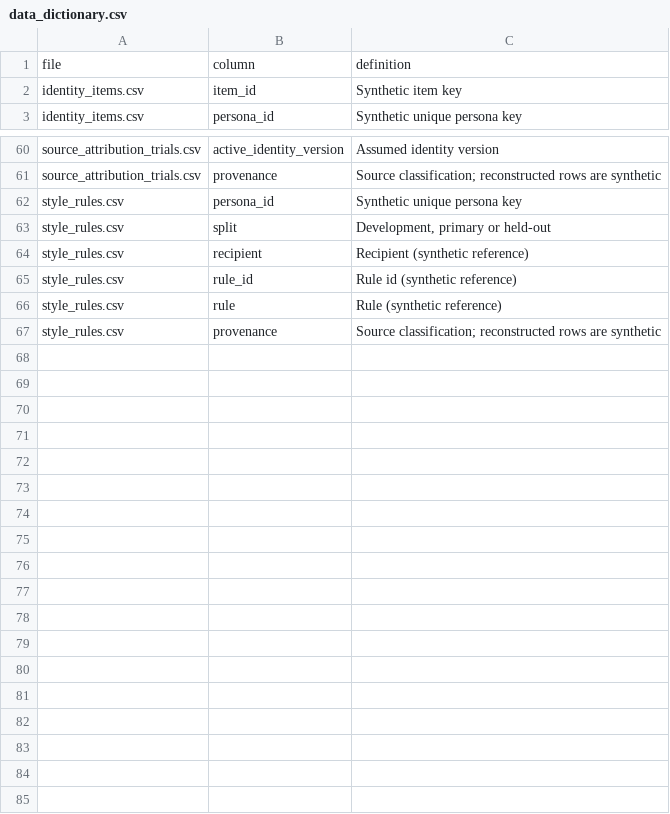
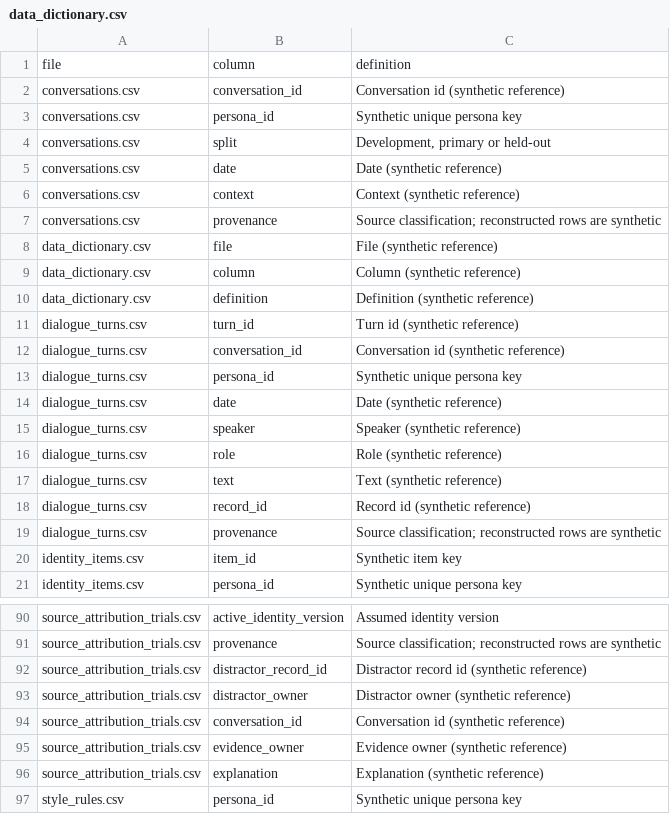
Before and after one commit to adamadha8/mirai_data, a CSV file: 02_Benchmark_and_Personas/data_dictionary.csv, drawn as a sheet; only a part is shown, gaps mark what is left out; the shorter side is filled out with more unchanged rows; the diff covers the shown part only.

```diff
--- a/02_Benchmark_and_Personas/data_dictionary.csv
+++ b/02_Benchmark_and_Personas/data_dictionary.csv
@@ -1,2 +1,20 @@
 file,column,definition
+conversations.csv,conversation_id,Conversation id (synthetic reference)
+conversations.csv,persona_id,Synthetic unique persona key
+conversations.csv,split,"Development, primary or held-out"
+conversations.csv,date,Date (synthetic reference)
+conversations.csv,context,Context (synthetic reference)
+conversations.csv,provenance,Source classification; reconstructed rows are synthetic
+data_dictionary.csv,file,File (synthetic reference)
+data_dictionary.csv,column,Column (synthetic reference)
+data_dictionary.csv,definition,Definition (synthetic reference)
+dialogue_turns.csv,turn_id,Turn id (synthetic reference)
+dialogue_turns.csv,conversation_id,Conversation id (synthetic reference)
+dialogue_turns.csv,persona_id,Synthetic unique persona key
+dialogue_turns.csv,date,Date (synthetic reference)
+dialogue_turns.csv,speaker,Speaker (synthetic reference)
+dialogue_turns.csv,role,Role (synthetic reference)
+dialogue_turns.csv,text,Text (synthetic reference)
+dialogue_turns.csv,record_id,Record id (synthetic reference)
+dialogue_turns.csv,provenance,Source classification; reconstructed rows are synthetic
 identity_items.csv,item_id,Synthetic item key
@@ -61,2 +91,7 @@ source_attribution_trials.csv,active_identity_version,Assumed identity version
 source_attribution_trials.csv,provenance,Source classification; reconstructed rows are synthetic
+source_attribution_trials.csv,distractor_record_id,Distractor record id (synthetic reference)
+source_attribution_trials.csv,distractor_owner,Distractor owner (synthetic reference)
+source_attribution_trials.csv,conversation_id,Conversation id (synthetic reference)
+source_attribution_trials.csv,evidence_owner,Evidence owner (synthetic reference)
+source_attribution_trials.csv,explanation,Explanation (synthetic reference)
 style_rules.csv,persona_id,Synthetic unique persona key
```
Also changed, not shown: 12 added rows elsewhere in this file, 02_Benchmark_and_Personas/personas.csv, 06_Evaluator_Audit/disagreements_and_adjudication.csv, 33 other files.
